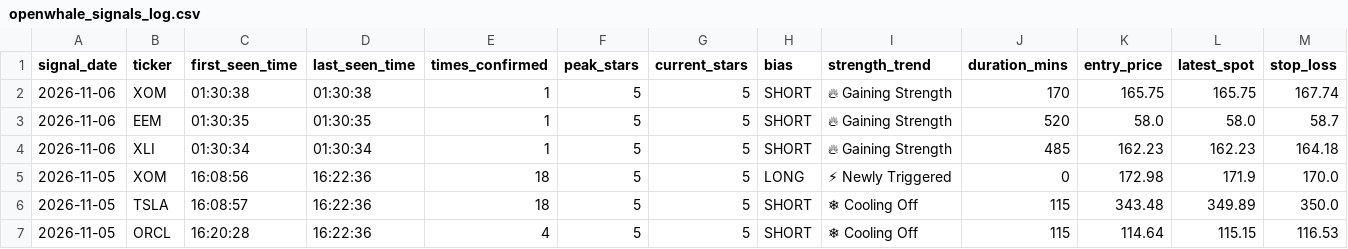
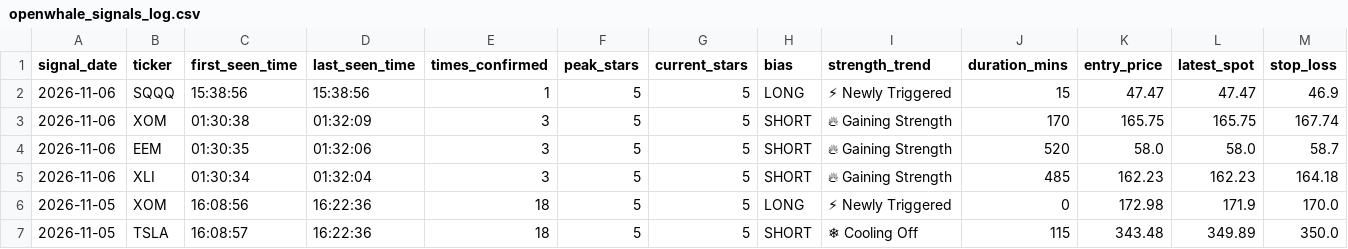
Before and after one commit to Shankar-Lakshminarayanan/OpenWhale, a CSV file: openwhale_signals_log.csv, drawn as a sheet; only a part is shown; the shorter side is filled out with more unchanged rows; addresses are those after the commit; rows hold the shown columns only; the diff names each change by its address in the sheet, - before the commit and + after, or states it on an @@ line.

Commit message:
Auto-log 5-Star setup (openwhale_signals_log.csv) [2026-11-06 15:38:58]

```diff
--- a/openwhale_signals_log.csv
+++ b/openwhale_signals_log.csv
+row 2: 2026-11-06 | SQQQ | 15:38:56 | 15:38:56 | 1 | 5 | 5 | LONG | ⚡ Newly Triggered | 15 | 47.47 | 47.47 | 46.9
-D3 (last_seen_time): 01:30:38
+D3 (last_seen_time): 01:32:09
-E3:E5 (times_confirmed): 1
+E3:E5 (times_confirmed): 3
-D4 (last_seen_time): 01:30:35
+D4 (last_seen_time): 01:32:06
-D5 (last_seen_time): 01:30:34
+D5 (last_seen_time): 01:32:04
```
